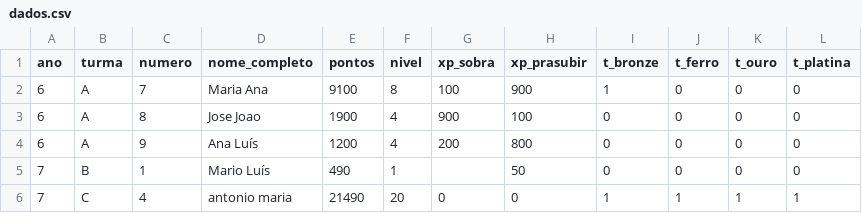
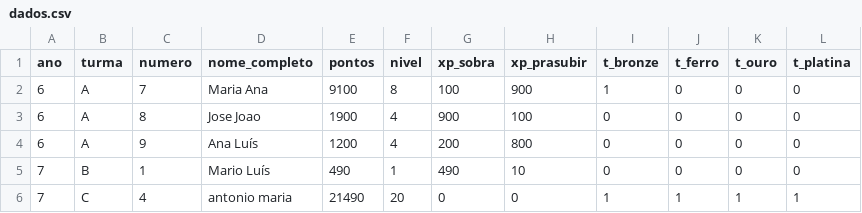
Before and after one commit to websitemath/torredecontrolo, a CSV file: dados.csv, drawn as a sheet.

```diff
--- a/dados.csv
+++ b/dados.csv
@@ -4,3 +4,3 @@ ano;turma;numero;nome_completo;pontos;nivel;xp_sobra;xp_prasubir;t_bronze;t_ferr
 6;A;9;Ana Luís;1200;4;200;800;0;0;0;0
-7;B;1;Mario Luís;490;1;;50;0;0;0;0
+7;B;1;Mario Luís;490;1;490;10;0;0;0;0
 7;C;4;antonio maria;21490;20;0;0;1;1;1;1
```
Also changed, not shown: 7 other files.
